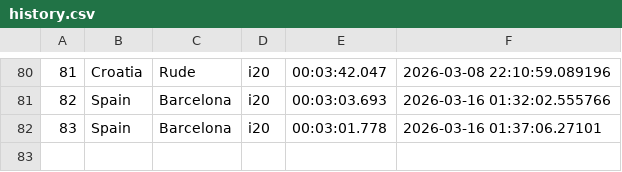
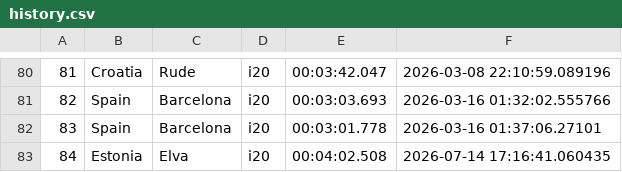
Before and after one commit to Mmathieus/rally-time-tracker, a CSV file: data/Mmathieus/wrc10database/history.csv, drawn as a sheet; only a part is shown, gaps mark what is left out; the diff names each change by its address in the sheet, - before the commit and + after, or states it on an @@ line.

Commit message:
data#38 : elva improved

```diff
--- a/data/Mmathieus/wrc10database/history.csv
+++ b/data/Mmathieus/wrc10database/history.csv
+row 83: 84 | Estonia | Elva | i20 | 00:04:02.508 | 2026-07-14 17:16:41.060435
```
Also changed, not shown: data/Mmathieus/wrc10database/main.csv.
